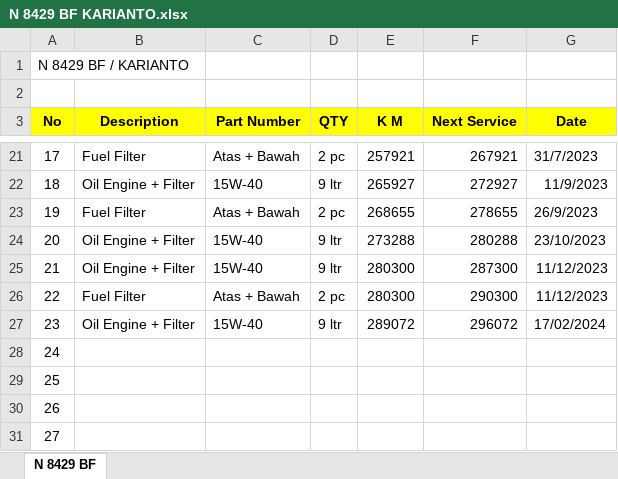
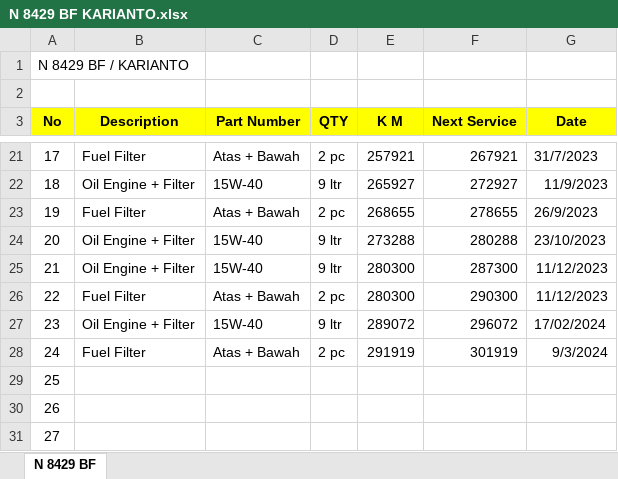
Before and after one commit to ungguljayabeton/Pergantian-Ban-Service-Kendaraan, an Excel workbook: N 8429 BF KARIANTO.xlsx, sheet N 8429 BF, drawn as a sheet; only a part is shown, gaps mark what is left out; values as stored, in another font and other column widths than the file's, no borders; the diff names each change by its address in the sheet, - before the commit and + after, or states it on an @@ line.

```diff
--- a/N 8429 BF KARIANTO.xlsx (sheet N 8429 BF)
+++ b/N 8429 BF KARIANTO.xlsx (sheet N 8429 BF)
-B28 (Description): (empty)
+B28 (Description): Fuel Filter
-C28 (Part Number): (empty)
+C28 (Part Number): Atas + Bawah
-D28 (QTY): (empty)
+D28 (QTY): 2 pc
-E28 (K M): (empty)
+E28 (K M): 291919
-F28 (Next Service): (empty)
+F28 (Next Service): 301919
-G28 (Date): (empty)
+G28 (Date): 9/3/2024
```
Also changed, not shown: N 8430 BF SIHADY.xlsx, 1 other file.
